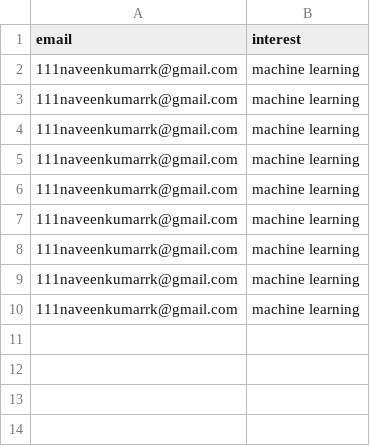
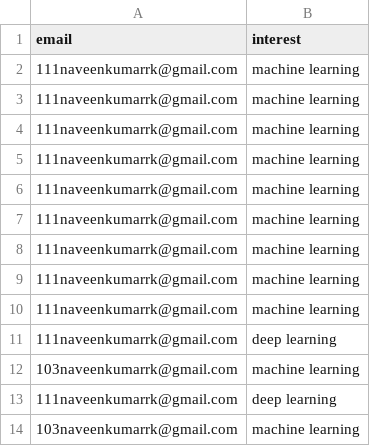
Before and after one commit to naveenkumarrk/journal_automation, a CSV file: users.csv, drawn as a sheet; the diff names each change by its address in the sheet, - before the commit and + after, or states it on an @@ line.

```diff
--- a/users.csv
+++ b/users.csv
+row 11: 111naveenkumarrk@gmail.com | deep learning
+row 12: 103naveenkumarrk@gmail.com | machine learning
+row 13: 111naveenkumarrk@gmail.com | deep learning
+row 14: 103naveenkumarrk@gmail.com | machine learning
```
Also changed, not shown: 3 other files.
